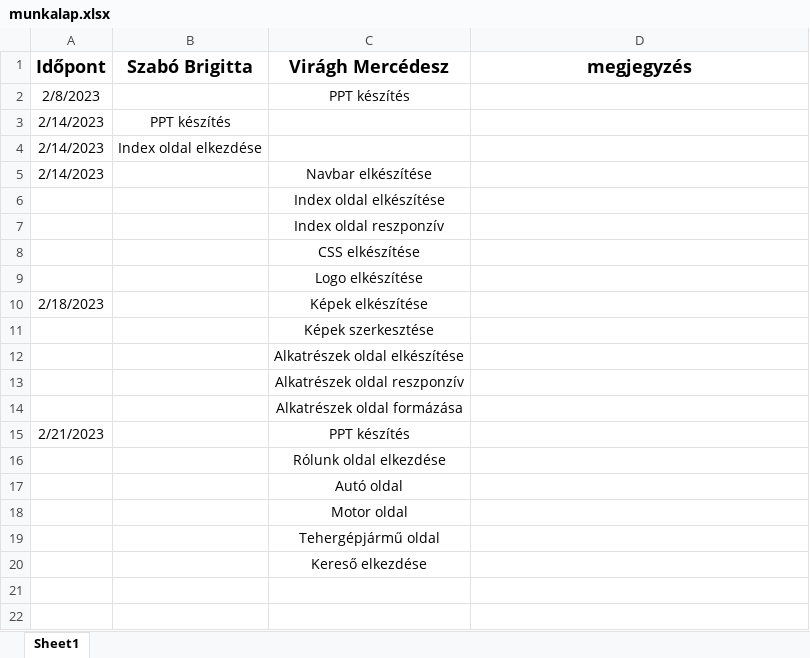
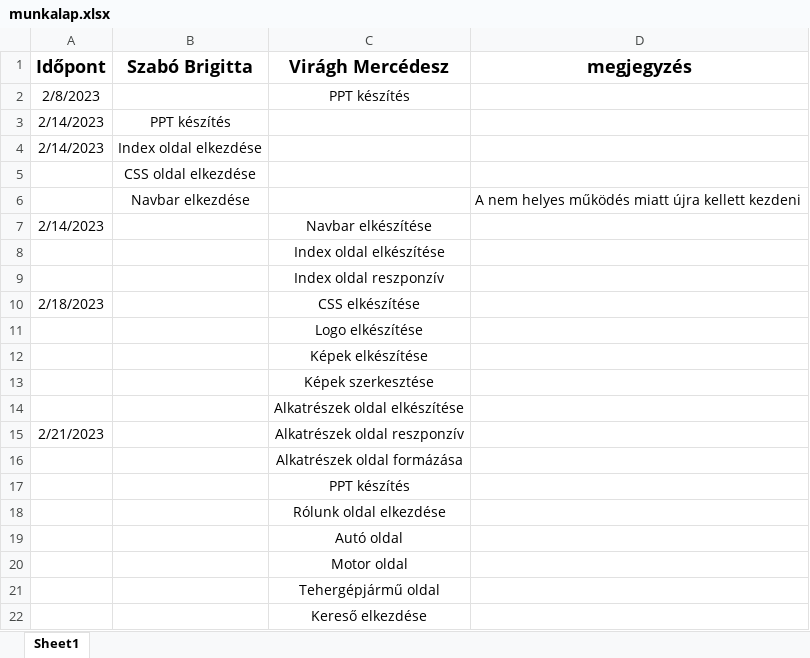
Before and after one commit to Viraghccc/v__tech, an Excel workbook: munkalap.xlsx, sheet Sheet1, drawn as a sheet; values as stored, in another font and other column widths than the file's, no borders; addresses are those after the commit; the diff names each change by its address in the sheet, - before the commit and + after, or states it on an @@ line.

Commit message:
2023.03.20
hgjgh

```diff
--- a/munkalap.xlsx (sheet Sheet1)
+++ b/munkalap.xlsx (sheet Sheet1)
+row 5:  | CSS oldal elkezdése
+row 6:  | Navbar elkezdése |  | A nem helyes működés miatt újra kellett kezdeni
-A10 (Időpont): (empty)
+A10 (Időpont): 2/18/2023
-A12 (Időpont): 2/18/2023
+A12 (Időpont): (empty)
-A15 (Időpont): (empty)
+A15 (Időpont): 2/21/2023
-A17 (Időpont): 2/21/2023
+A17 (Időpont): (empty)
```
